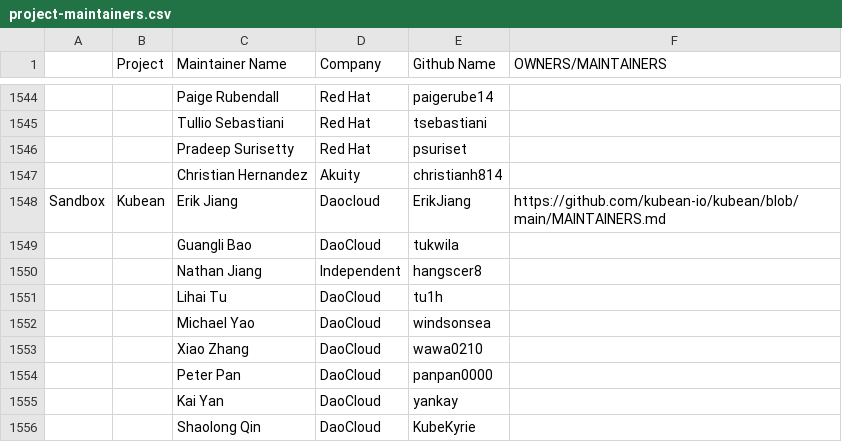
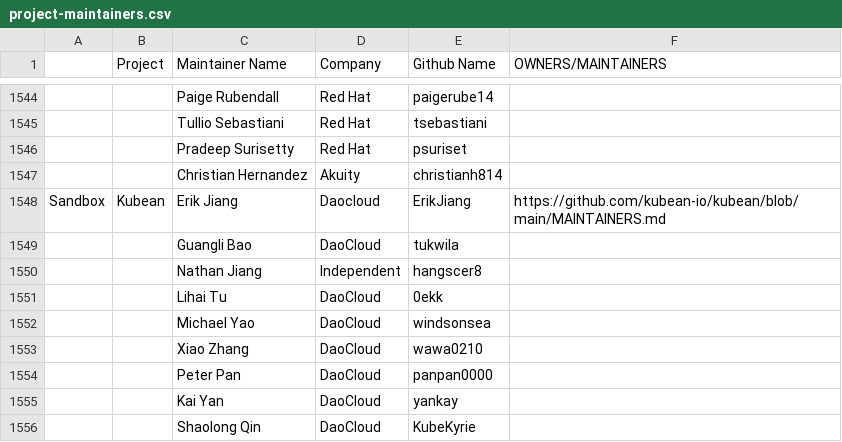
Before and after one commit to cncf/foundation, a CSV file: project-maintainers.csv, drawn as a sheet; only a part is shown, gaps mark what is left out.

Commit message:
Update Kubean maintainer
Signed-off-by: ekko <lihai.tu@daocloud.io>

```diff
--- a/project-maintainers.csv
+++ b/project-maintainers.csv
@@ -1550,3 +1550,3 @@ Sandbox,Kubean,Erik Jiang,Daocloud,ErikJiang,https://github.com/kubean-io/kubean
 ,,Nathan Jiang,Independent,hangscer8,
-,,Lihai Tu,DaoCloud,tu1h,
+,,Lihai Tu,DaoCloud,0ekk,
 ,,Michael Yao,DaoCloud,windsonsea,
```
